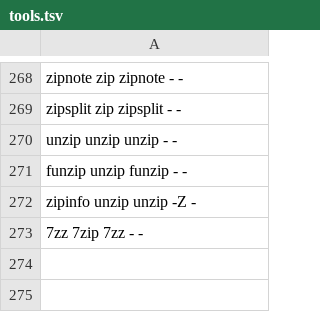
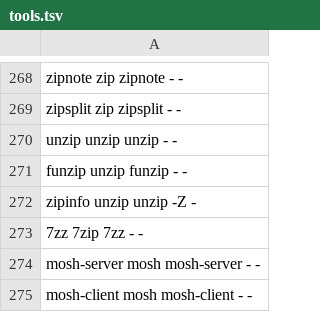
Before and after one commit to ivangotoy/android-linux-tools, a TSV file: ndk/tools.tsv, drawn as a sheet; only a part is shown, gaps mark what is left out; the diff names each change by its address in the sheet, - before the commit and + after, or states it on an @@ line.

Commit message:
mosh: mosh-server and mosh-client
mosh 1.4.0 with the protobuf recipe (and its native protoc), ncurses and
OpenSSL's AES-OCB, linked statically: both programs resolve only numeric
addresses. The Perl front end "mosh" is not shipped (no Perl in the
module); the README describes the phone as a mosh server reached through
dropbear and mosh-client started directly with MOSH_KEY.

check.py has a version banner pattern for both commands; README and
ndk/REFERENCES.md describe them.

```diff
--- a/ndk/tools.tsv
+++ b/ndk/tools.tsv
+row 274: mosh-server mosh mosh-server - -
+row 275: mosh-client mosh mosh-client - -
```
Also changed, not shown: 5 other files.
